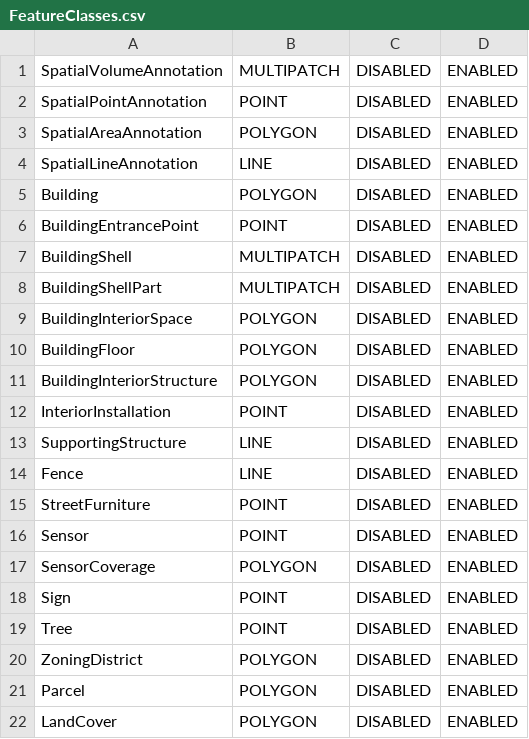
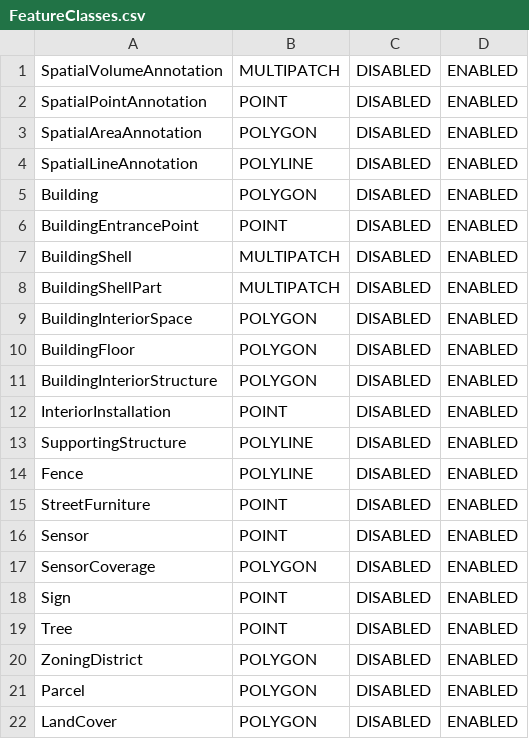
Before and after one commit to kataya/3d-cities-template, a CSV file: Apps/3dCityMaintenance/Configuration/SchemaTools/FeatureClasses.csv, drawn as a sheet.

```diff
--- a/Apps/3dCityMaintenance/Configuration/SchemaTools/FeatureClasses.csv
+++ b/Apps/3dCityMaintenance/Configuration/SchemaTools/FeatureClasses.csv
@@ -3,3 +3,3 @@ SpatialPointAnnotation;POINT;DISABLED;ENABLED
 SpatialAreaAnnotation;POLYGON;DISABLED;ENABLED
-SpatialLineAnnotation;LINE;DISABLED;ENABLED
+SpatialLineAnnotation;POLYLINE;DISABLED;ENABLED
 Building;POLYGON;DISABLED;ENABLED
@@ -12,4 +12,4 @@ BuildingInteriorStructure;POLYGON;DISABLED;ENABLED
 InteriorInstallation;POINT;DISABLED;ENABLED
-SupportingStructure;LINE;DISABLED;ENABLED
-Fence;LINE;DISABLED;ENABLED
+SupportingStructure;POLYLINE;DISABLED;ENABLED
+Fence;POLYLINE;DISABLED;ENABLED
 StreetFurniture;POINT;DISABLED;ENABLED
```
Also changed, not shown: Apps/3dCityMaintenance/Configuration/SchemaTools/CodedValues.csv, Apps/3dCityMaintenance/Configuration/SchemaTools/Domains.csv, 4 other files.
